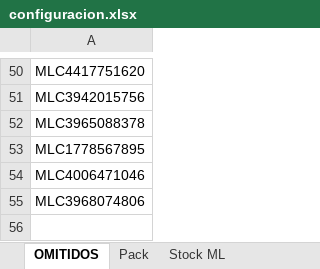
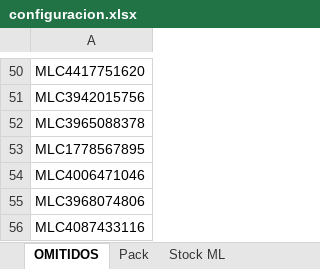
Before and after one commit to nikodp14/Panel-de-Operaciones, an Excel workbook: validar-ml/configuracion.xlsx, sheet OMITIDOS, drawn as a sheet; only a part is shown, gaps mark what is left out; values as stored, in another font and other column widths than the file's, no borders; the diff names each change by its address in the sheet, - before the commit and + after, or states it on an @@ line.

```diff
--- a/validar-ml/configuracion.xlsx (sheet OMITIDOS)
+++ b/validar-ml/configuracion.xlsx (sheet OMITIDOS)
+row 56: MLC4087433116
```
Also changed, not shown: sheet Stock ML.
